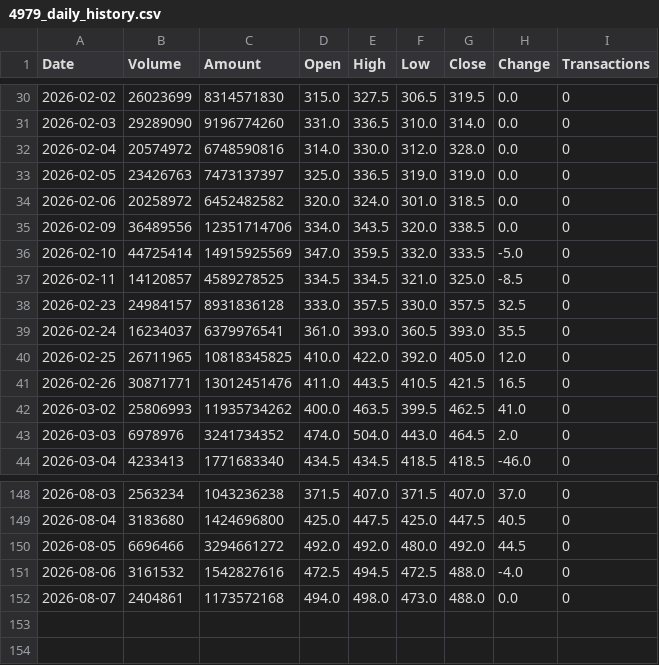
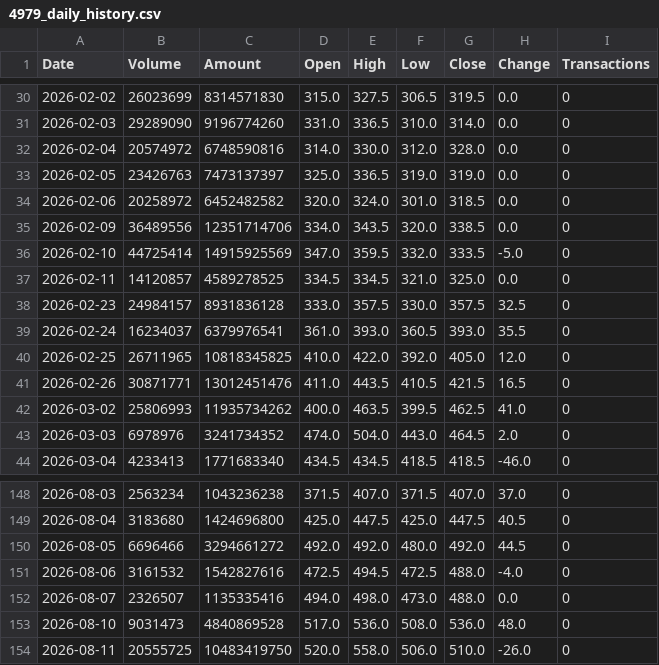
Before and after one commit to jimmychiu14/duckdb-research, a CSV file: data/4979_daily_history.csv, drawn as a sheet; only a part is shown, gaps mark what is left out.

```diff
--- a/data/4979_daily_history.csv
+++ b/data/4979_daily_history.csv
@@ -36,3 +36,3 @@ Date,Volume,Amount,Open,High,Low,Close,Change,Transactions
 2026-02-10,44725414,14915925569,347.0,359.5,332.0,333.5,-5.0,0
-2026-02-11,14120857,4589278525,334.5,334.5,321.0,325.0,-8.5,0
+2026-02-11,14120857,4589278525,334.5,334.5,321.0,325.0,0.0,0
 2026-02-23,24984157,8931836128,333.0,357.5,330.0,357.5,32.5,0
@@ -151,2 +151,4 @@ Date,Volume,Amount,Open,High,Low,Close,Change,Transactions
 2026-08-06,3161532,1542827616,472.5,494.5,472.5,488.0,-4.0,0
-2026-08-07,2404861,1173572168,494.0,498.0,473.0,488.0,0.0,0
+2026-08-07,2326507,1135335416,494.0,498.0,473.0,488.0,0.0,0
+2026-08-10,9031473,4840869528,517.0,536.0,508.0,536.0,48.0,0
+2026-08-11,20555725,10483419750,520.0,558.0,506.0,510.0,-26.0,0
```
Also changed, not shown: data/0050_daily_history.csv, data/2308_daily_history.csv, 9 other files.
